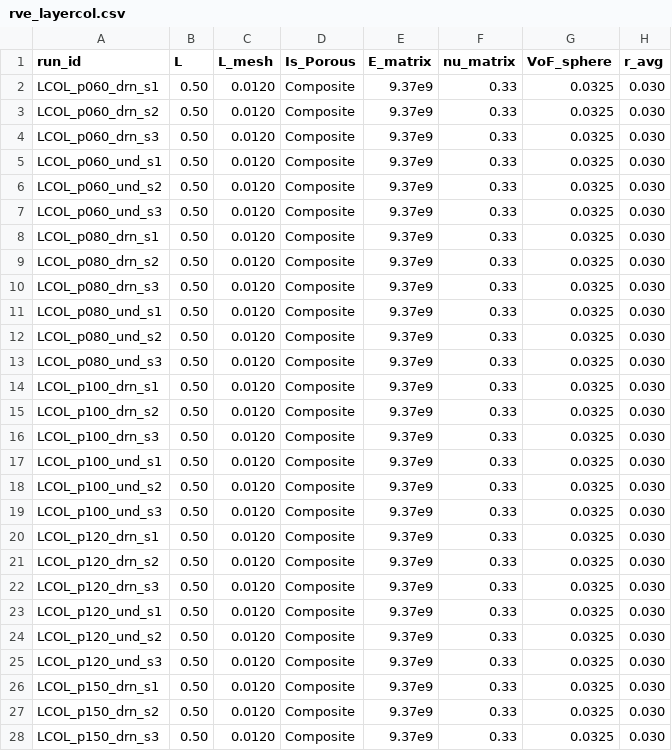
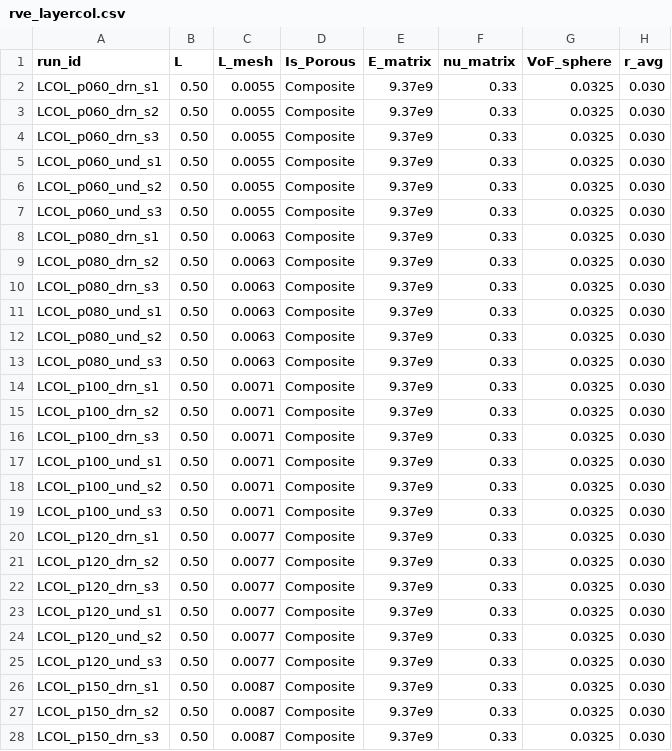
Before and after one commit to geck-000/SpaX, a CSV file: params/rve_layercol.csv, drawn as a sheet; only a part is shown; the diff covers the shown part only; the diff names each change by its address in the sheet, - before the commit and + after, or states it on an @@ line.

```diff
--- a/params/rve_layercol.csv
+++ b/params/rve_layercol.csv
-C2:C7 (L_mesh): 0.0120
+C2:C7 (L_mesh): 0.0055
-C8:C13 (L_mesh): 0.0120
+C8:C13 (L_mesh): 0.0063
-C14:C19 (L_mesh): 0.0120
+C14:C19 (L_mesh): 0.0071
-C20:C25 (L_mesh): 0.0120
+C20:C25 (L_mesh): 0.0077
-C26:C28 (L_mesh): 0.0120
+C26:C28 (L_mesh): 0.0087
```
Also changed, not shown: 3 edited cells elsewhere in this file, params/rve_layerb.csv, 2 other files.
